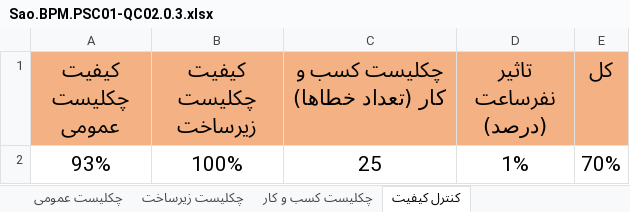
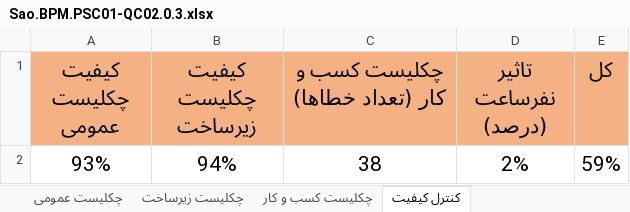
Before and after one commit to pouya-alipour741/control-quality, an Excel workbook: sazman omur daneshjuyan/Sao.BPM.PSC01-QC02.0.3.xlsx, sheet کنترل کیفیت, drawn as a sheet; values as stored, in another font and other column widths than the file's, no borders; conditional formats not drawn; removed rows and columns are numbered as before the commit, all else as after; the diff names each change by its address in the sheet, - before the commit and + after, or states it on an @@ line.

```diff
--- a/sazman omur daneshjuyan/Sao.BPM.PSC01-QC02.0.3.xlsx (sheet کنترل کیفیت)
+++ b/sazman omur daneshjuyan/Sao.BPM.PSC01-QC02.0.3.xlsx (sheet کنترل کیفیت)
-row 2: 93% | 100% | 25 | 1% | 70%
+row 2: 93% | 94% | 38 | 2% | 59%
```
Also changed, not shown: sheet چکلیست کسب و کار, sheet چکلیست زیرساخت, sheet چکلیست عمومی, 4 other files.
